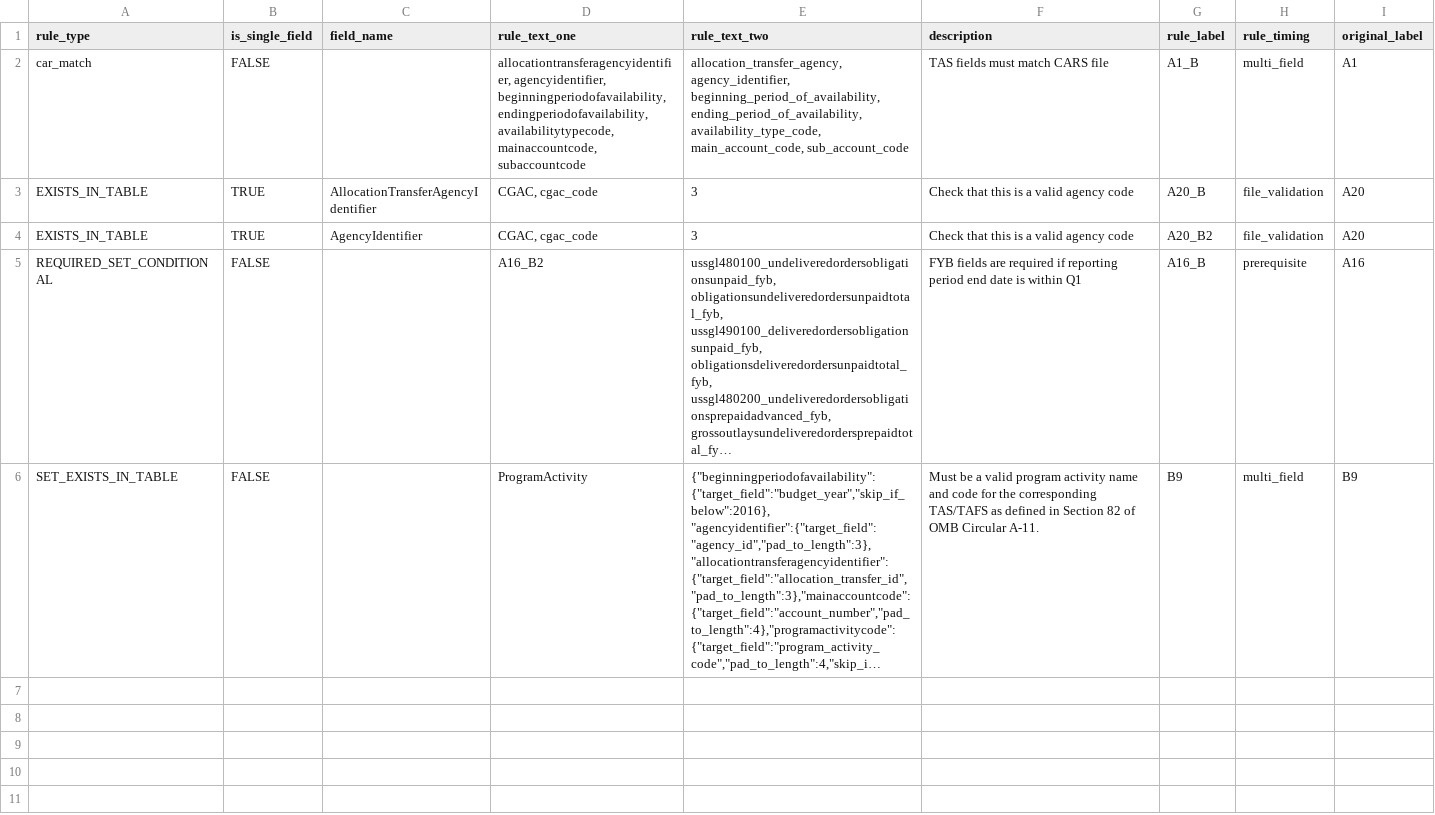
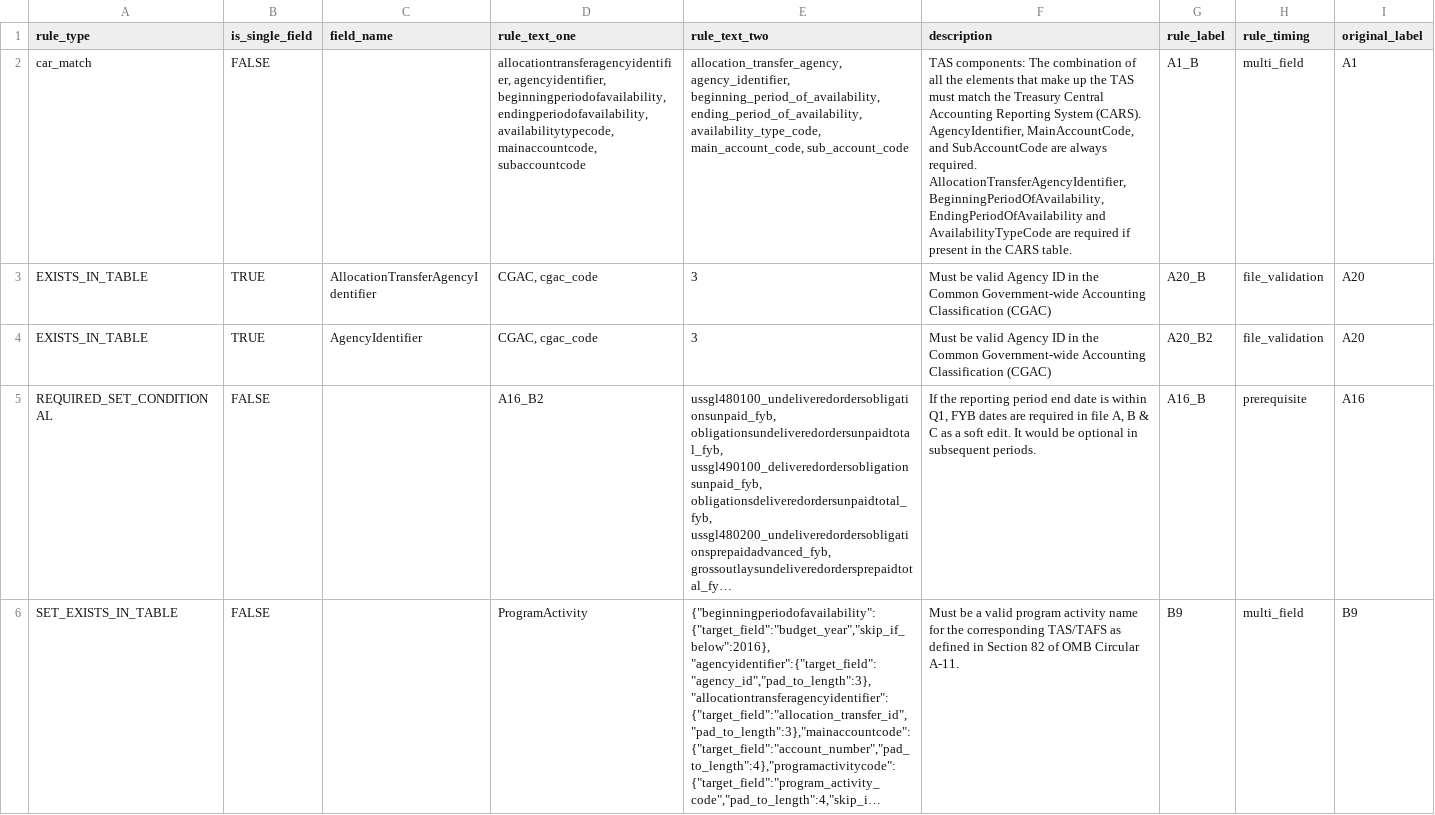
Before and after one commit to fedspendingtransparency/data-act-broker-backend, a CSV file: dataactvalidator/config/programActivityRules.csv, drawn as a sheet; long unchanged cells end in …; the diff names each change by its address in the sheet, - before the commit and + after, or states it on an @@ line.

```diff
--- a/dataactvalidator/config/programActivityRules.csv
+++ b/dataactvalidator/config/programActivityRules.csv
-F2 (description): TAS fields must match CARS file
+F2 (description): TAS components: The combination of all the elements that make up the TAS must match the Treasury Central Accounting Reporting System (CARS). AgencyIdentifier, MainAccountCode, and SubAccountCode are always required. AllocationTransferAgencyIdentifier, BeginningPeriodOfAvailability, EndingPeriodOfAvailability and AvailabilityTypeCode are required if present in the CARS table.
-F3:F4 (description): Check that this is a valid agency code
+F3:F4 (description): Must be valid Agency ID in the Common Government-wide Accounting Classification (CGAC)
-F5 (description): FYB fields are required if reporting period end date is within Q1
+F5 (description): If the reporting period end date is within Q1, FYB dates are required in file A, B & C as a soft edit. It would be optional in subsequent periods.
-F6 (description): …activity name and code for the…
+F6 (description): …activity name for the…
```
Also changed, not shown: dataactvalidator/config/appropRules.csv, dataactvalidator/config/awardFinancialRules.csv, 1 other file.
